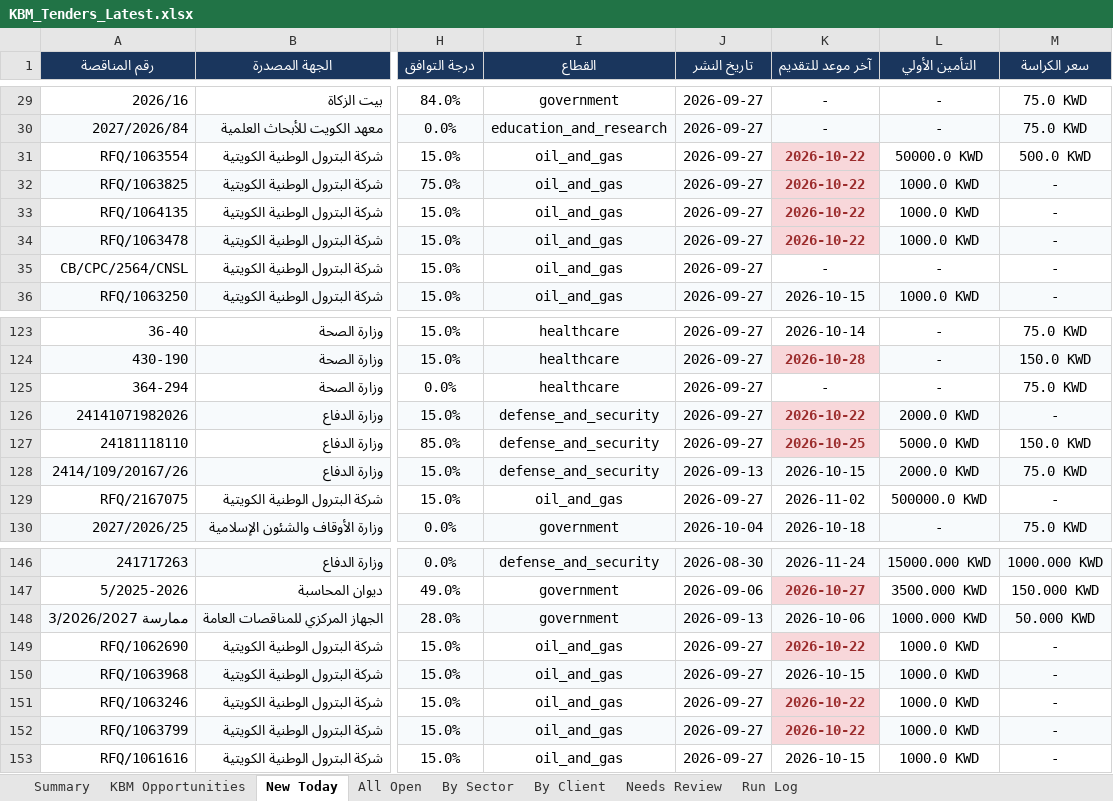
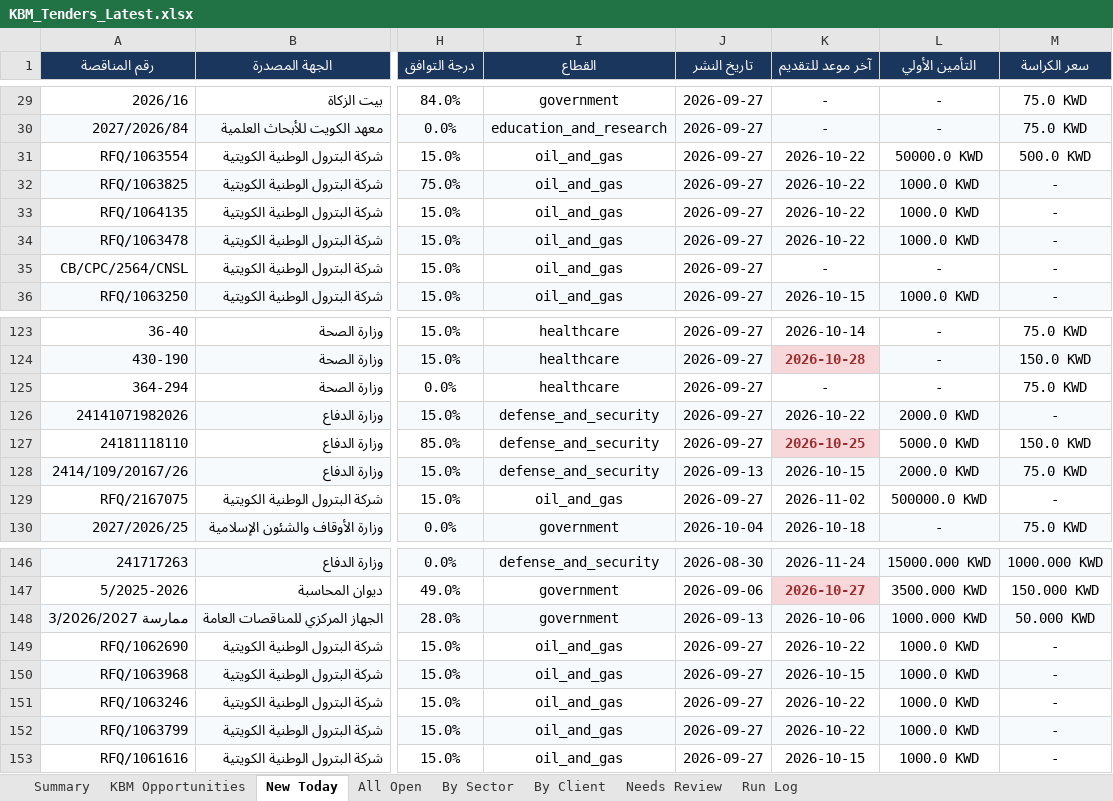
Before and after one commit to 6439144/KBM_TenderScout, an Excel workbook: output/reports/KBM_Tenders_Latest.xlsx, sheet New Today, drawn as a sheet; only a part is shown, gaps mark what is left out; values as stored, in another font and other column widths than the file's, no borders; the diff names each change by its address in the sheet, - before the commit and + after, or states it on an @@ line.

```diff
--- a/output/reports/KBM_Tenders_Latest.xlsx (sheet New Today)
+++ b/output/reports/KBM_Tenders_Latest.xlsx (sheet New Today)
@@ K31:K34 bold: on → off, text colour: #9B2C2C → black @@
-K31 fill: #F8D7DA
+K31 fill: none
-K32 fill: #F8D7DA
+K32 fill: #F7FAFC
-K33 fill: #F8D7DA
+K33 fill: none
-K34 fill: #F8D7DA
+K34 fill: #F7FAFC
@@ K126 fill: #F8D7DA → #F7FAFC, bold: on → off, text colour: #9B2C2C → black @@
@@ K149 bold: on → off, text colour: #9B2C2C → black, fill: #F8D7DA → none @@
@@ K151:K152 bold: on → off, text colour: #9B2C2C → black @@
-K151 fill: #F8D7DA
+K151 fill: none
-K152 fill: #F8D7DA
+K152 fill: #F7FAFC
```
Also changed, not shown: sheet All Open, sheet By Sector, sheet By Client, sheet Run Log, sheet KBM Opportunities, sheet Summary, 1 other file.
